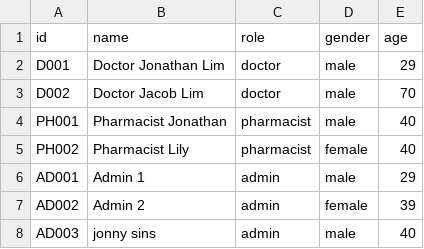
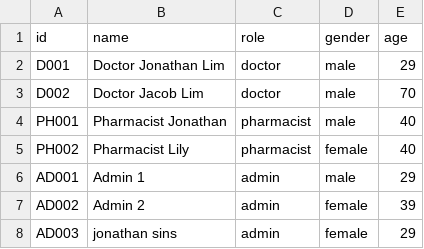
Before and after one commit to maxwellau2/OOP-Project-V2, a CSV file: src/Data/Staff_List.csv, drawn as a sheet.

```diff
--- a/src/Data/Staff_List.csv
+++ b/src/Data/Staff_List.csv
@@ -7,2 +7,2 @@ AD001,Admin 1,admin,male,29
 AD002,Admin 2,admin,female,39
-AD003,jonny sins,admin,male,40
+AD003,jonathan sins,admin,female,29
```
Also changed, not shown: seedData/Data/Medicine_List.csv, seedData/Data/Staff_List.csv, 19 other files.
